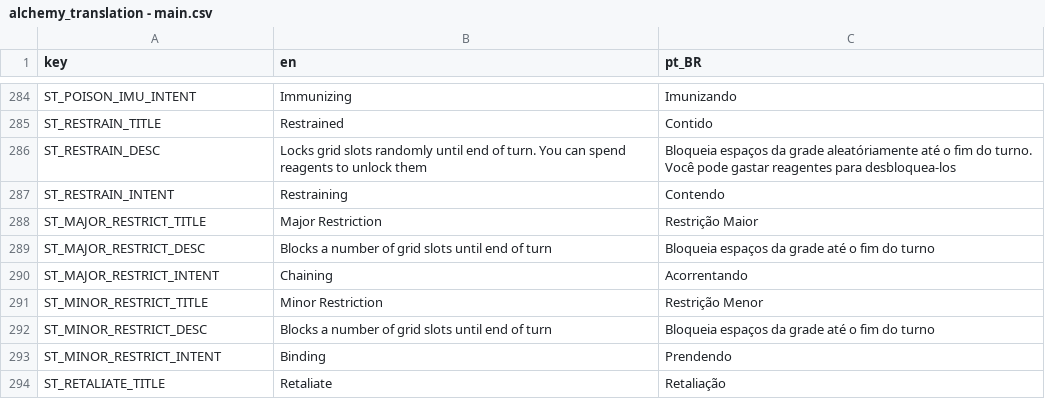
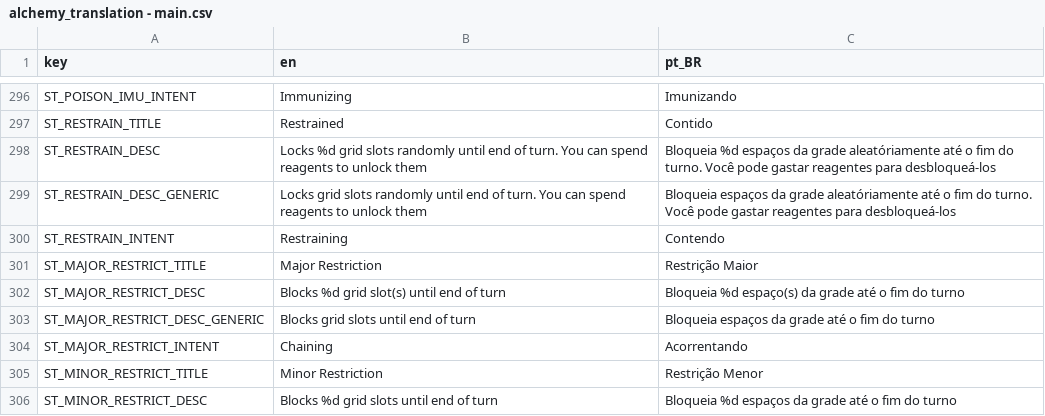
Before and after one commit to Space-Paca/alchemy-game, a CSV file: project/assets/translation/alchemy_translation - main.csv, drawn as a sheet; only a part is shown, gaps mark what is left out; the shorter side is filled out with more unchanged rows; the diff covers the shown part only.

Commit message:
Tooltips now show value on them dynamically

```diff
--- a/project/assets/translation/alchemy_translation - main.csv
+++ b/project/assets/translation/alchemy_translation - main.csv
@@ -295,8 +307,10 @@ ST_POISON_IMU_INTENT,Immunizing,Imunizando
 ST_RESTRAIN_TITLE,Restrained,Contido
-ST_RESTRAIN_DESC,Locks grid slots randomly until end of turn. You can spend reagents to unlock them,Bloqueia espaços da grade aleatóriamente até o fim do turno. Você pode gastar reagentes para desbloquea-los
+ST_RESTRAIN_DESC,Locks %d grid slots randomly until end of turn. You can spend reagents to unlock them,Bloqueia %d espaços da grade aleatóriamente até o fim do turno. Você pode gastar reagentes para desbloqueá-los
+ST_RESTRAIN_DESC_GENERIC,Locks grid slots randomly until end of turn. You can spend reagents to unlock them,Bloqueia espaços da grade aleatóriamente até o fim do turno. Você pode gastar reagentes para desbloqueá-los
 ST_RESTRAIN_INTENT,Restraining,Contendo
 ST_MAJOR_RESTRICT_TITLE,Major Restriction,Restrição Maior
-ST_MAJOR_RESTRICT_DESC,Blocks a number of grid slots until end of turn,Bloqueia espaços da grade até o fim do turno
+ST_MAJOR_RESTRICT_DESC,Blocks %d grid slot(s) until end of turn,Bloqueia %d espaço(s) da grade até o fim do turno
+ST_MAJOR_RESTRICT_DESC_GENERIC,Blocks grid slots until end of turn,Bloqueia espaços da grade até o fim do turno
 ST_MAJOR_RESTRICT_INTENT,Chaining,Acorrentando
 ST_MINOR_RESTRICT_TITLE,Minor Restriction,Restrição Menor
-ST_MINOR_RESTRICT_DESC,Blocks a number of grid slots until end of turn,Bloqueia espaços da grade até o fim do turno
+ST_MINOR_RESTRICT_DESC,Blocks %d grid slots until end of turn,Bloqueia %d espaços da grade até o fim do turno
```
Also changed, not shown: 17 added rows and 36 edited cells elsewhere in this file, 10 other files.
